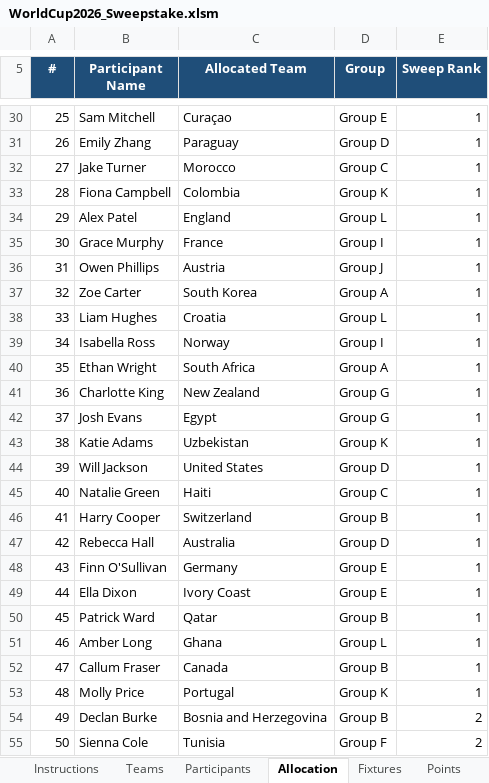
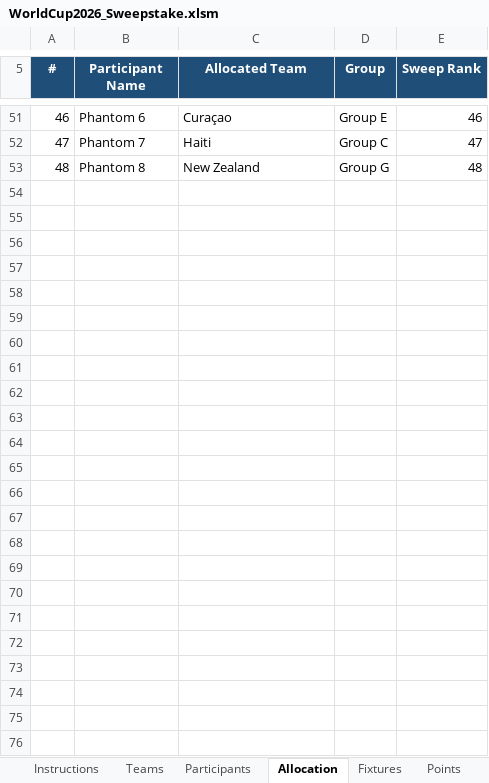
Before and after one commit to Strategic-Execution/World_Cup_2026, an Excel workbook: WorldCup2026_Sweepstake.xlsm, sheet Allocation, drawn as a sheet; only a part is shown, gaps mark what is left out; values as stored, in another font and other column widths than the file's, no borders; removed rows and columns are numbered as before the commit, all else as after; the diff covers the shown part only; the diff names each change by its address in the sheet, - before the commit and + after, or states it on an @@ line.

Commit message:
Update data.json with team allocation results

```diff
--- a/WorldCup2026_Sweepstake.xlsm (sheet Allocation)
+++ b/WorldCup2026_Sweepstake.xlsm (sheet Allocation)
@@ column A (#) renumbered between rows 38 and 53 @@
-B51 (Participant Name): Sam Mitchell
+B51 (Participant Name): Phantom 6
-E51 (Sweep Rank): 1
+E51 (Sweep Rank): 46
-row 31: 26 | Emily Zhang | Paraguay | Group D | 1
-row 32: 27 | Jake Turner | Morocco | Group C | 1
-row 33: 28 | Fiona Campbell | Colombia | Group K | 1
-row 34: 29 | Alex Patel | England | Group L | 1
-row 35: 30 | Grace Murphy | France | Group I | 1
-row 36: 31 | Owen Phillips | Austria | Group J | 1
-row 37: 32 | Zoe Carter | South Korea | Group A | 1
-row 38: 33 | Liam Hughes | Croatia | Group L | 1
-row 39: 34 | Isabella Ross | Norway | Group I | 1
-row 40: 35 | Ethan Wright | South Africa | Group A | 1
+row 52: 47 | Phantom 7 | Haiti | Group C | 47
-B53 (Participant Name): Charlotte King
+B53 (Participant Name): Phantom 8
-E53 (Sweep Rank): 1
+E53 (Sweep Rank): 48
-row 42: 37 | Josh Evans | Egypt | Group G | 1
-row 43: 38 | Katie Adams | Uzbekistan | Group K | 1
-row 44: 39 | Will Jackson | United States | Group D | 1
-row 45: 40 | Natalie Green | Haiti | Group C | 1
-row 46: 41 | Harry Cooper | Switzerland | Group B | 1
-row 47: 42 | Rebecca Hall | Australia | Group D | 1
-row 48: 43 | Finn O'Sullivan | Germany | Group E | 1
-row 49: 44 | Ella Dixon | Ivory Coast | Group E | 1
-row 50: 45 | Patrick Ward | Qatar | Group B | 1
-row 51: 46 | Amber Long | Ghana | Group L | 1
-row 52: 47 | Callum Fraser | Canada | Group B | 1
-row 53: 48 | Molly Price | Portugal | Group K | 1
-row 54: 49 | Declan Burke | Bosnia and Herzegovina | Group B | 2
-row 55: 50 | Sienna Cole | Tunisia | Group F | 2
```
Also changed, not shown: 41 added rows, 20 removed rows and 7 edited cells elsewhere in this sheet, sheet Golden Boot, sheet Leaderboard, sheet Quiz, sheet Fixtures, sheet Points, sheet Participants, hidden cells, 2 other files.
